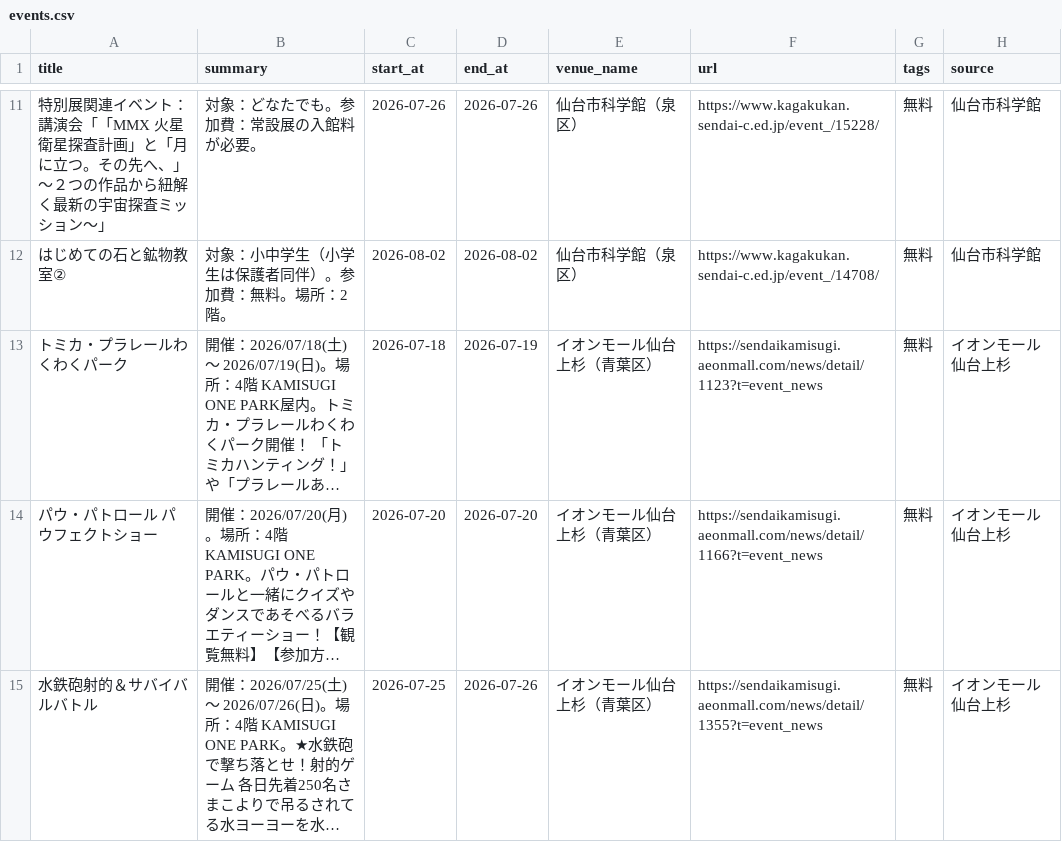
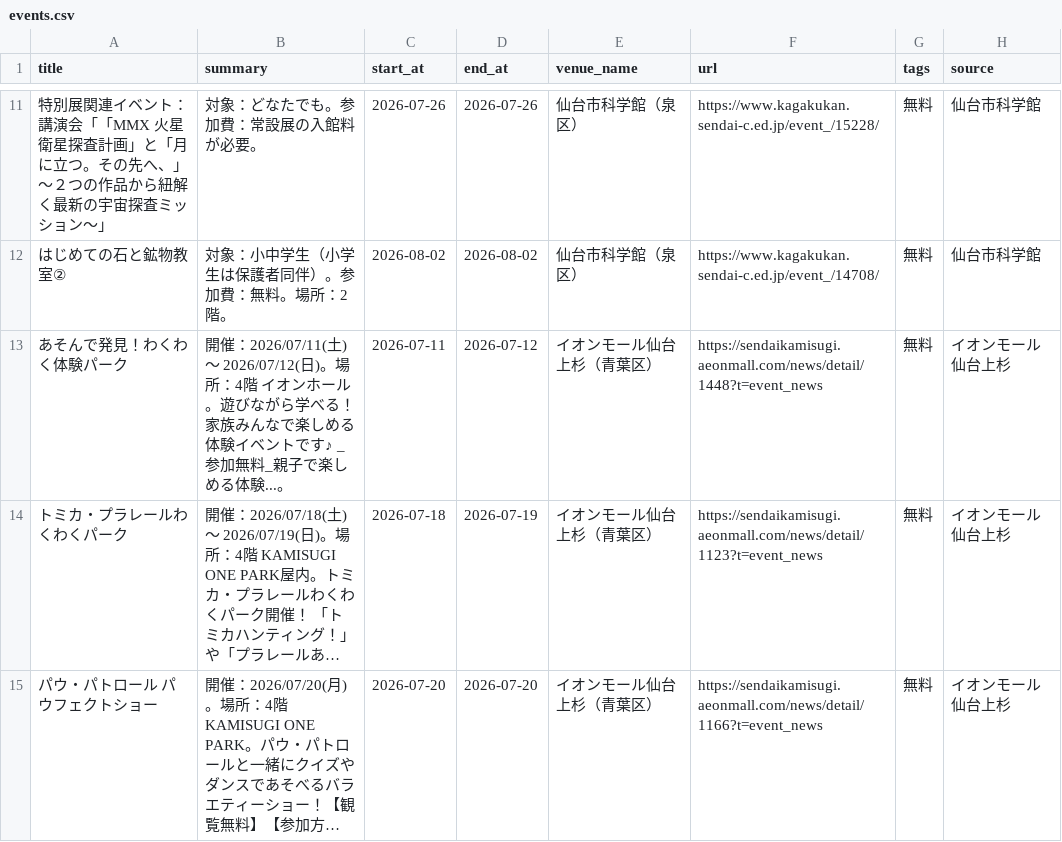
Before and after one commit to ndagsudo/sendai-kids-events, a CSV file: data/events.csv, drawn as a sheet; only a part is shown, gaps mark what is left out; the shorter side is filled out with more unchanged rows; long unchanged cells end in …; the diff names each change by its address in the sheet, - before the commit and + after, or states it on an @@ line.

```diff
--- a/data/events.csv
+++ b/data/events.csv
+row 13: あそんで発見！わくわく体験パーク | 開催：2026/07/11(土) 〜 2026/07/12(日)。場所：4階 イオンホール。遊びながら学べる！ 家族みんなで楽しめる体験イベントです♪ _参加無料_親子で楽しめる体験...。 | 2026-07-11 | 2026-07-12 | イオンモール仙台上杉（青葉区） | https://sendaikamisugi.aeonmall.com/news/detail/1448?t=event_news | 無料 | イオンモール仙台上杉
```
Also changed, not shown: 5 other files.
